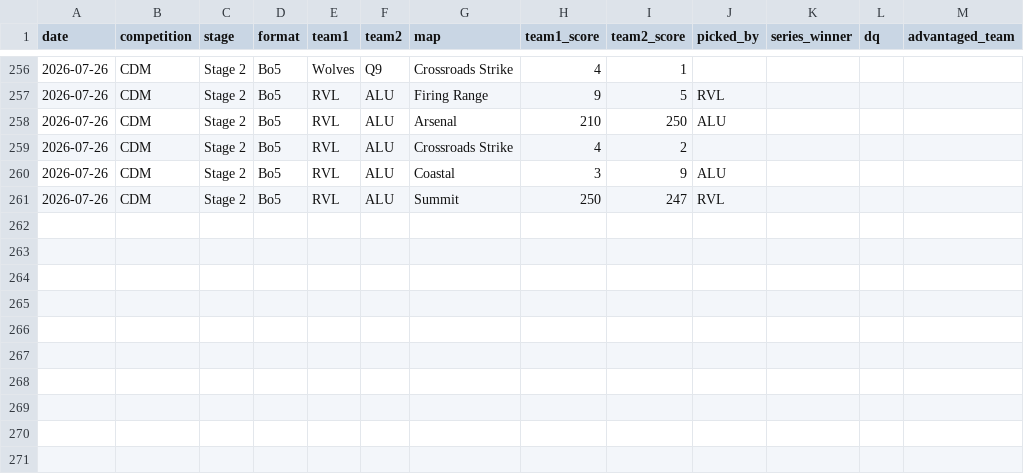
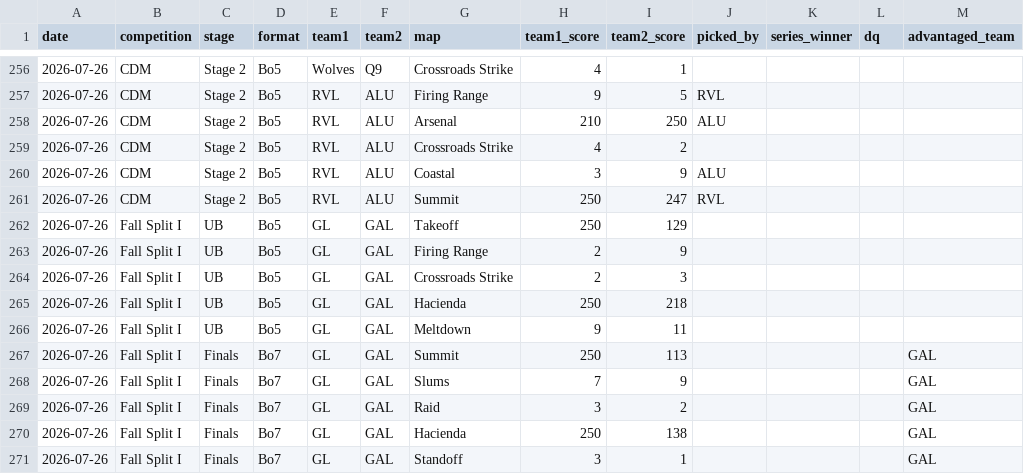
Before and after one commit to anshxl/cdm_stats, a CSV file: data/s2/matches.csv, drawn as a sheet; only a part is shown, gaps mark what is left out; the diff names each change by its address in the sheet, - before the commit and + after, or states it on an @@ line.

Commit message:
fall split matches added

```diff
--- a/data/s2/matches.csv
+++ b/data/s2/matches.csv
+row 262: 2026-07-26 | Fall Split I | UB | Bo5 | GL | GAL | Takeoff | 250 | 129
+row 263: 2026-07-26 | Fall Split I | UB | Bo5 | GL | GAL | Firing Range | 2 | 9
+row 264: 2026-07-26 | Fall Split I | UB | Bo5 | GL | GAL | Crossroads Strike | 2 | 3
+row 265: 2026-07-26 | Fall Split I | UB | Bo5 | GL | GAL | Hacienda | 250 | 218
+row 266: 2026-07-26 | Fall Split I | UB | Bo5 | GL | GAL | Meltdown | 9 | 11
+row 267: 2026-07-26 | Fall Split I | Finals | Bo7 | GL | GAL | Summit | 250 | 113 |  |  |  | GAL
+row 268: 2026-07-26 | Fall Split I | Finals | Bo7 | GL | GAL | Slums | 7 | 9 |  |  |  | GAL
+row 269: 2026-07-26 | Fall Split I | Finals | Bo7 | GL | GAL | Raid | 3 | 2 |  |  |  | GAL
+row 270: 2026-07-26 | Fall Split I | Finals | Bo7 | GL | GAL | Hacienda | 250 | 138 |  |  |  | GAL
+row 271: 2026-07-26 | Fall Split I | Finals | Bo7 | GL | GAL | Standoff | 3 | 1 |  |  |  | GAL
```
Also changed, not shown: data/s2/tournament_players.csv, 1 other file.
